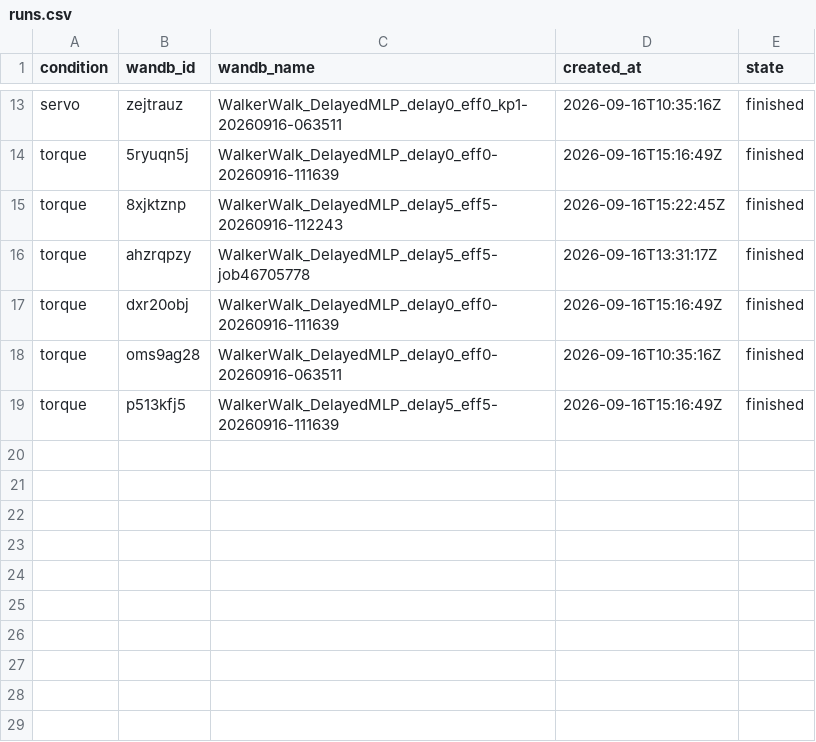
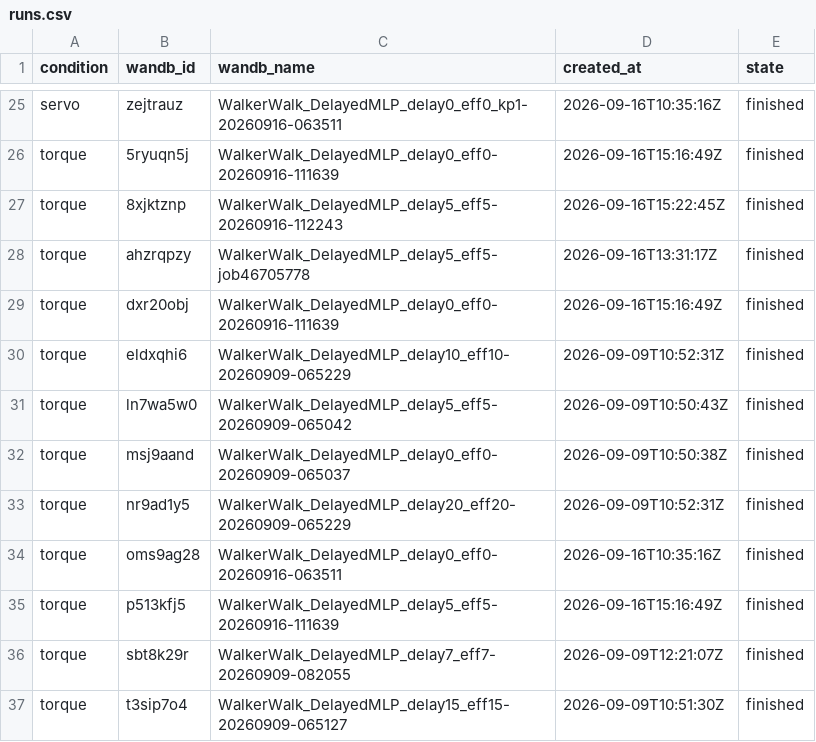
Before and after one commit to emiwar/vnl-experiments, a CSV file: analysis/dm_control_suite/walker-joint-stiffness/runs.csv, drawn as a sheet; only a part is shown, gaps mark what is left out; the diff covers the shown part only; the diff names each change by its address in the sheet, - before the commit and + after, or states it on an @@ line.

Commit message:
Extending `walker-joint-stiffness` analysis

```diff
--- a/analysis/dm_control_suite/walker-joint-stiffness/runs.csv
+++ b/analysis/dm_control_suite/walker-joint-stiffness/runs.csv
+row 30: torque | eldxqhi6 | WalkerWalk_DelayedMLP_delay10_eff10-20260909-065229 | 2026-09-09T10:52:31Z | finished
+row 31: torque | ln7wa5w0 | WalkerWalk_DelayedMLP_delay5_eff5-20260909-065042 | 2026-09-09T10:50:43Z | finished
+row 32: torque | msj9aand | WalkerWalk_DelayedMLP_delay0_eff0-20260909-065037 | 2026-09-09T10:50:38Z | finished
+row 33: torque | nr9ad1y5 | WalkerWalk_DelayedMLP_delay20_eff20-20260909-065229 | 2026-09-09T10:52:31Z | finished
+row 36: torque | sbt8k29r | WalkerWalk_DelayedMLP_delay7_eff7-20260909-082055 | 2026-09-09T12:21:07Z | finished
+row 37: torque | t3sip7o4 | WalkerWalk_DelayedMLP_delay15_eff15-20260909-065127 | 2026-09-09T10:51:30Z | finished
```
Also changed, not shown: 12 added rows elsewhere in this file, 17 other files.
